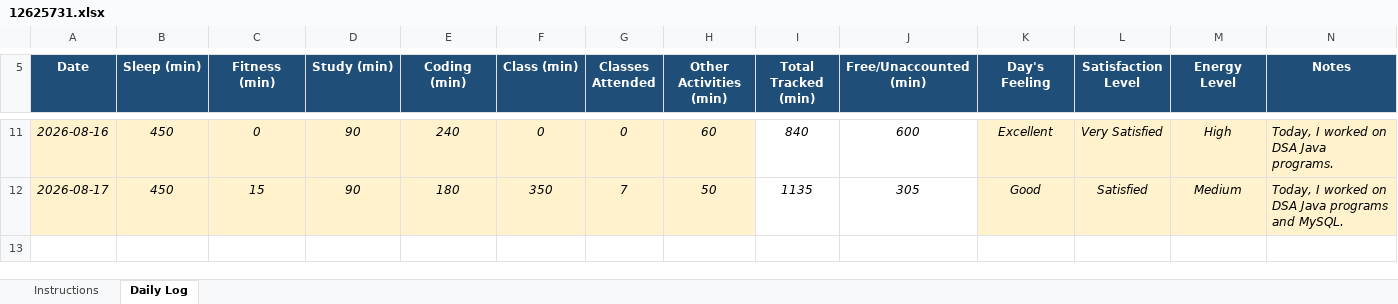
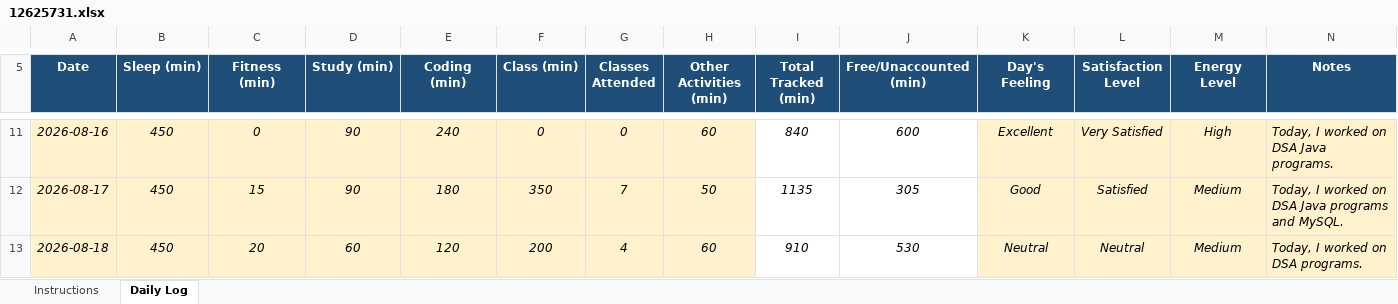
Before and after one commit to shivenhanda/Daily-Activity-Tracker-CAP776, an Excel workbook: 12625731.xlsx, sheet Daily Log, drawn as a sheet; only a part is shown, gaps mark what is left out; values as stored, in another font and other column widths than the file's, no borders; conditional formats not drawn; the diff names each change by its address in the sheet, - before the commit and + after, or states it on an @@ line.

Commit message:
18 August 2026

```diff
--- a/12625731.xlsx (sheet Daily Log)
+++ b/12625731.xlsx (sheet Daily Log)
+row 13: 2026-08-18 | 450 | 20 | 60 | 120 | 200 | 4 | 60 | 910 | 530 | Neutral | Neutral | Medium | Today, I worked on DSA programs.
```
